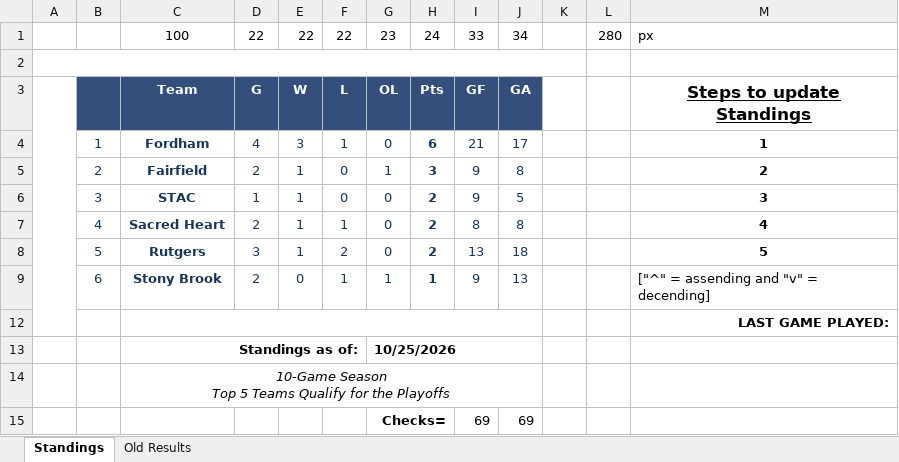
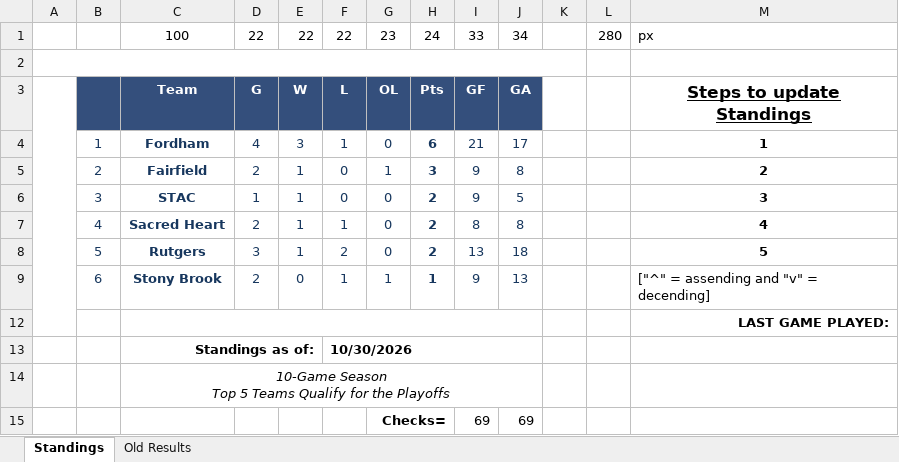
Before and after one commit to michael-m-casserly/methockey, an Excel workbook: DataFiles/MCHC 2026-27 Standings Worksheet.xlsm, sheet Standings, drawn as a sheet; only a part is shown; values as stored, in another font and other column widths than the file's, no borders; charts and pictures not drawn; the diff names each change by its address in the sheet, - before the commit and + after, or states it on an @@ line.

```diff
--- a/DataFiles/MCHC 2026-27 Standings Worksheet.xlsm (sheet Standings)
+++ b/DataFiles/MCHC 2026-27 Standings Worksheet.xlsm (sheet Standings)
-C13:F13 merged
+C13:E13 merged
-F13: (empty)
+F13: 10/30/2026
+F13:J13 merged
-G13: 10/25/2026
+G13: (empty)
-G13:J13 merged
```
Also changed, not shown: DataFiles/MCHC 2026-27 Standings Worksheet - Atlantic East.xlsm, DataFiles/MCHC 2026-27 Standings Worksheet - Atlantic West.xlsm, 9 other files.
